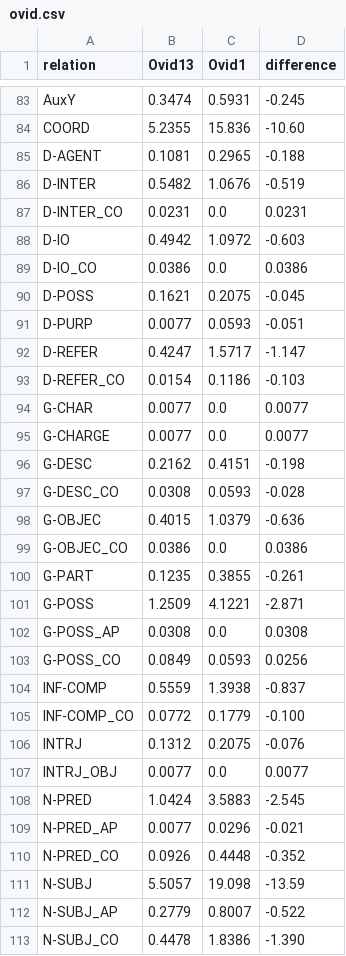
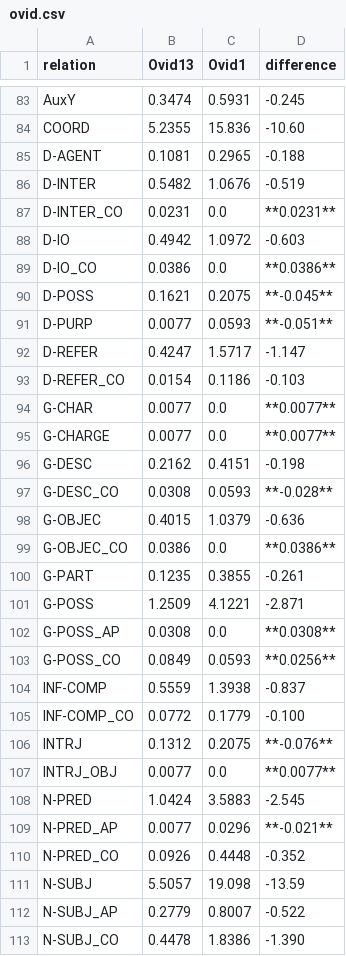
Before and after one commit to brclar15/ovidTreebank, a CSV file: ovid.csv, drawn as a sheet; only a part is shown, gaps mark what is left out; the diff covers the shown part only.

Commit message:
Update ovid.csv

```diff
--- a/ovid.csv
+++ b/ovid.csv
@@ -86,25 +86,25 @@ D-AGENT,0.1081,0.2965,-0.188
 D-INTER,0.5482,1.0676,-0.519
-D-INTER_CO,0.0231,0.0,0.0231
+D-INTER_CO,0.0231,0.0,**0.0231**
 D-IO,0.4942,1.0972,-0.603
-D-IO_CO,0.0386,0.0,0.0386
-D-POSS,0.1621,0.2075,-0.045
-D-PURP,0.0077,0.0593,-0.051
+D-IO_CO,0.0386,0.0,**0.0386**
+D-POSS,0.1621,0.2075,**-0.045**
+D-PURP,0.0077,0.0593,**-0.051**
 D-REFER,0.4247,1.5717,-1.147
 D-REFER_CO,0.0154,0.1186,-0.103
-G-CHAR,0.0077,0.0,0.0077
-G-CHARGE,0.0077,0.0,0.0077
+G-CHAR,0.0077,0.0,**0.0077**
+G-CHARGE,0.0077,0.0,**0.0077**
 G-DESC,0.2162,0.4151,-0.198
-G-DESC_CO,0.0308,0.0593,-0.028
+G-DESC_CO,0.0308,0.0593,**-0.028**
 G-OBJEC,0.4015,1.0379,-0.636
-G-OBJEC_CO,0.0386,0.0,0.0386
+G-OBJEC_CO,0.0386,0.0,**0.0386**
 G-PART,0.1235,0.3855,-0.261
 G-POSS,1.2509,4.1221,-2.871
-G-POSS_AP,0.0308,0.0,0.0308
-G-POSS_CO,0.0849,0.0593,0.0256
+G-POSS_AP,0.0308,0.0,**0.0308**
+G-POSS_CO,0.0849,0.0593,**0.0256**
 INF-COMP,0.5559,1.3938,-0.837
 INF-COMP_CO,0.0772,0.1779,-0.100
-INTRJ,0.1312,0.2075,-0.076
-INTRJ_OBJ,0.0077,0.0,0.0077
+INTRJ,0.1312,0.2075,**-0.076**
+INTRJ_OBJ,0.0077,0.0,**0.0077**
 N-PRED,1.0424,3.5883,-2.545
-N-PRED_AP,0.0077,0.0296,-0.021
+N-PRED_AP,0.0077,0.0296,**-0.021**
 N-PRED_CO,0.0926,0.4448,-0.352
```
Also changed, not shown: 60 edited cells elsewhere in this file.
